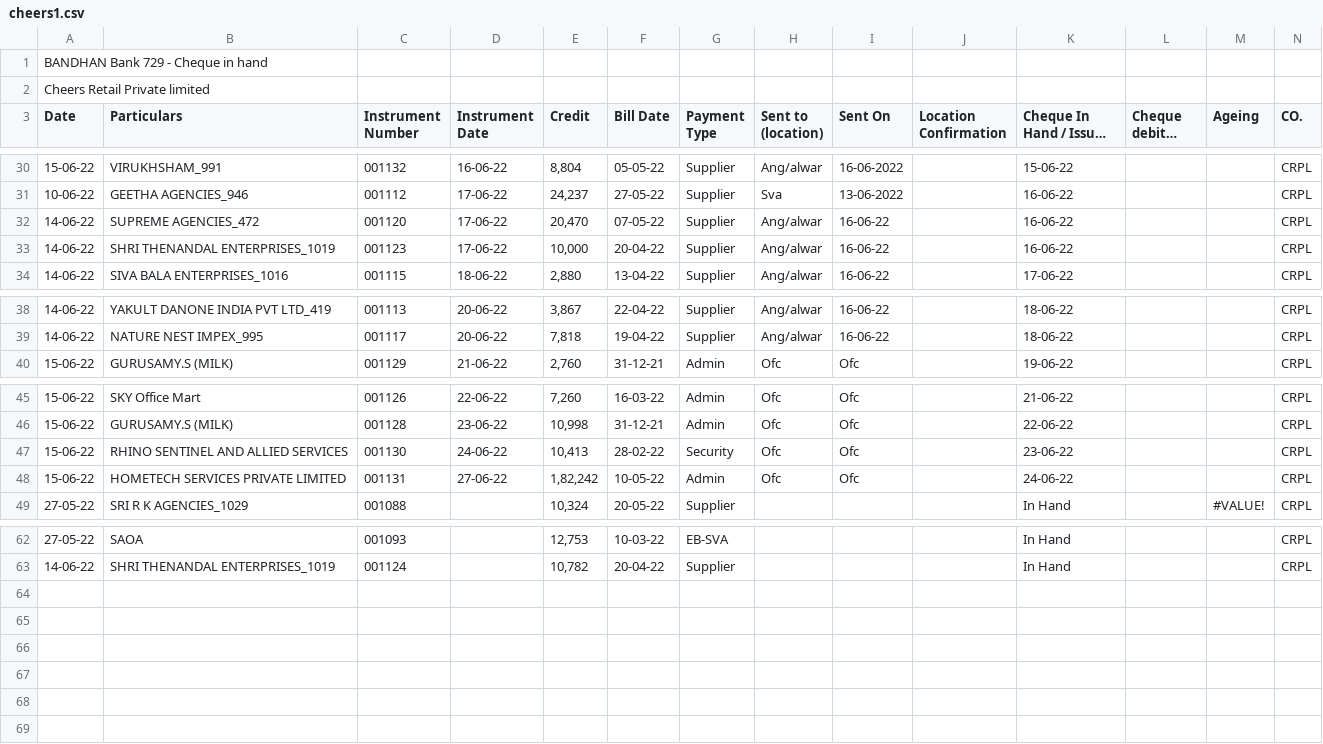
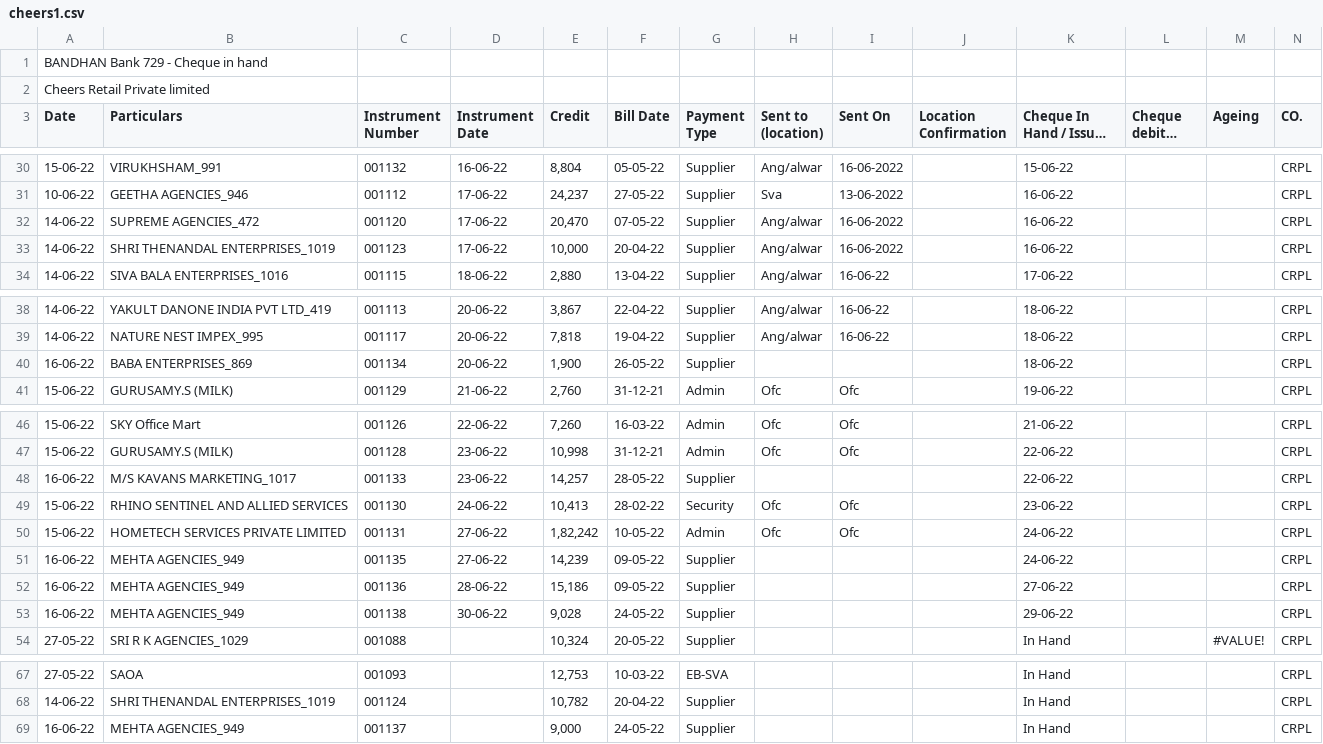
Before and after one commit to SimbhuTwice/CheersAcc, a CSV file: cheers1.csv, drawn as a sheet; only a part is shown, gaps mark what is left out; long unchanged cells end in …; rows hold the shown columns only; the diff names each change by its address in the sheet, - before the commit and + after, or states it on an @@ line.

```diff
--- a/cheers1.csv
+++ b/cheers1.csv
-I32:I33 (Sent On): 16-06-22
+I32:I33 (Sent On): 16-06-2022
+row 40: 16-06-22 | BABA ENTERPRISES_869 | 001134 | 20-06-22 | 1,900 | 26-05-22 | Supplier |  |  |  | 18-06-22 |  |  | CRPL
+row 48: 16-06-22 | M/S KAVANS MARKETING_1017 | 001133 | 23-06-22 | 14,257 | 28-05-22 | Supplier |  |  |  | 22-06-22 |  |  | CRPL
+row 51: 16-06-22 | MEHTA AGENCIES_949 | 001135 | 27-06-22 | 14,239 | 09-05-22 | Supplier |  |  |  | 24-06-22 |  |  | CRPL
+row 52: 16-06-22 | MEHTA AGENCIES_949 | 001136 | 28-06-22 | 15,186 | 09-05-22 | Supplier |  |  |  | 27-06-22 |  |  | CRPL
+row 53: 16-06-22 | MEHTA AGENCIES_949 | 001138 | 30-06-22 | 9,028 | 24-05-22 | Supplier |  |  |  | 29-06-22 |  |  | CRPL
+row 69: 16-06-22 | MEHTA AGENCIES_949 | 001137 |  | 9,000 | 24-05-22 | Supplier |  |  |  | In Hand |  |  | CRPL
```
Also changed, not shown: summary.csv.
